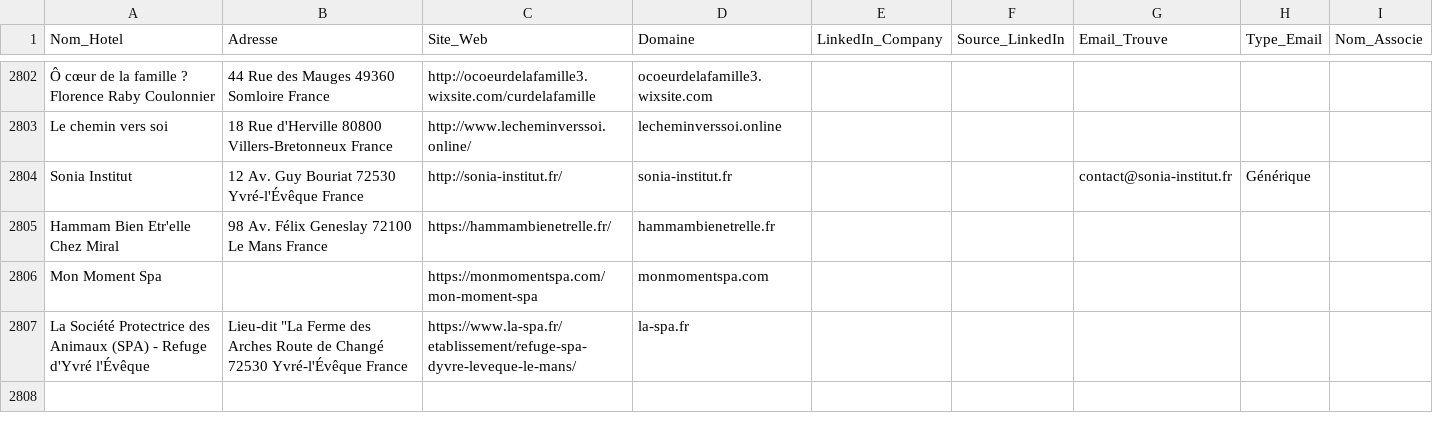
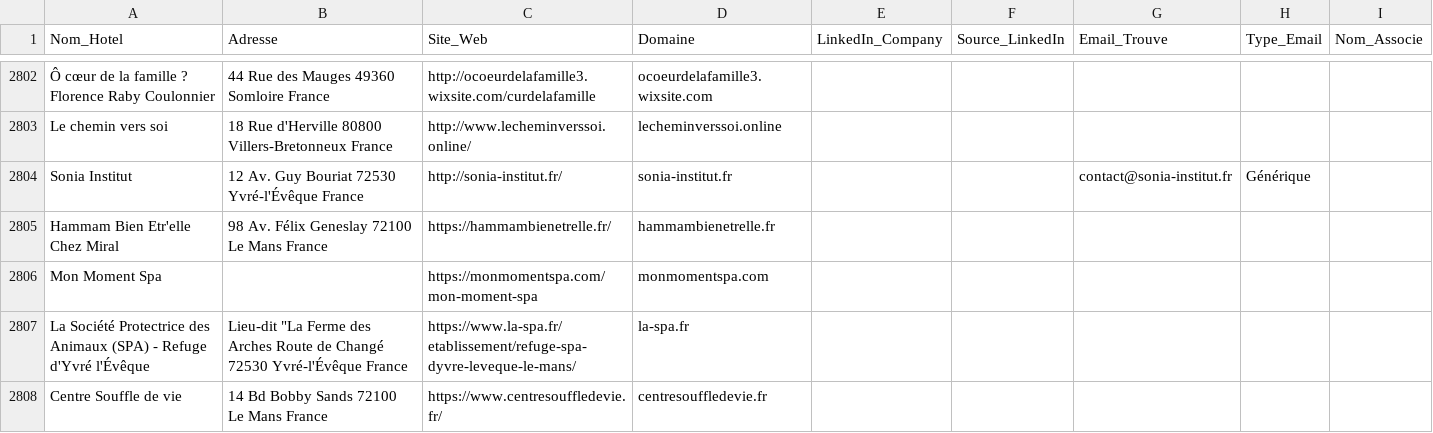
Before and after one commit to tsimokaza01-source/URL-4, a CSV file: hotels_enrichis.csv, drawn as a sheet; only a part is shown, gaps mark what is left out.

```diff
--- a/hotels_enrichis.csv
+++ b/hotels_enrichis.csv
@@ -2807 +2807,2 @@ Mon Moment Spa,,https://monmomentspa.com/mon-moment-spa,monmomentspa.com,,,,,
 La Société Protectrice des Animaux (SPA) - Refuge d'Yvré l'Évêque,"Lieu-dit ""La Ferme des Arches Route de Changé 72530 Yvré-l'Évêque France",https://www.la-spa.fr/etablissement/refuge-spa-dyvre-leveque-le-mans/,la-spa.fr,,,,,
+Centre Souffle de vie,14 Bd Bobby Sands 72100 Le Mans France,https://www.centresouffledevie.fr/,centresouffledevie.fr,,,,,
```
Also changed, not shown: liste_hotels.csv.
